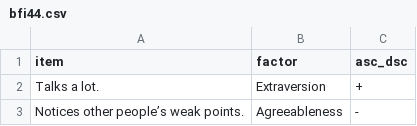
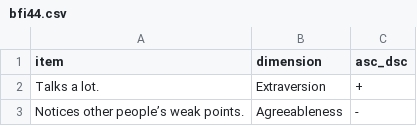
Before and after one commit to beringuy/big5llm, a CSV file: inventories_questionnaires/bfi44.csv, drawn as a sheet; only a part is shown.

```diff
--- a/inventories_questionnaires/bfi44.csv
+++ b/inventories_questionnaires/bfi44.csv
@@ -1,2 +1,2 @@
-item,factor,asc_dsc
+item,dimension,asc_dsc
 "Talks a lot.",Extraversion,+
```
Also changed, not shown: inventories_questionnaires/ipip50.csv, inventories_questionnaires/mfq30_pt1.csv, 9 other files.
